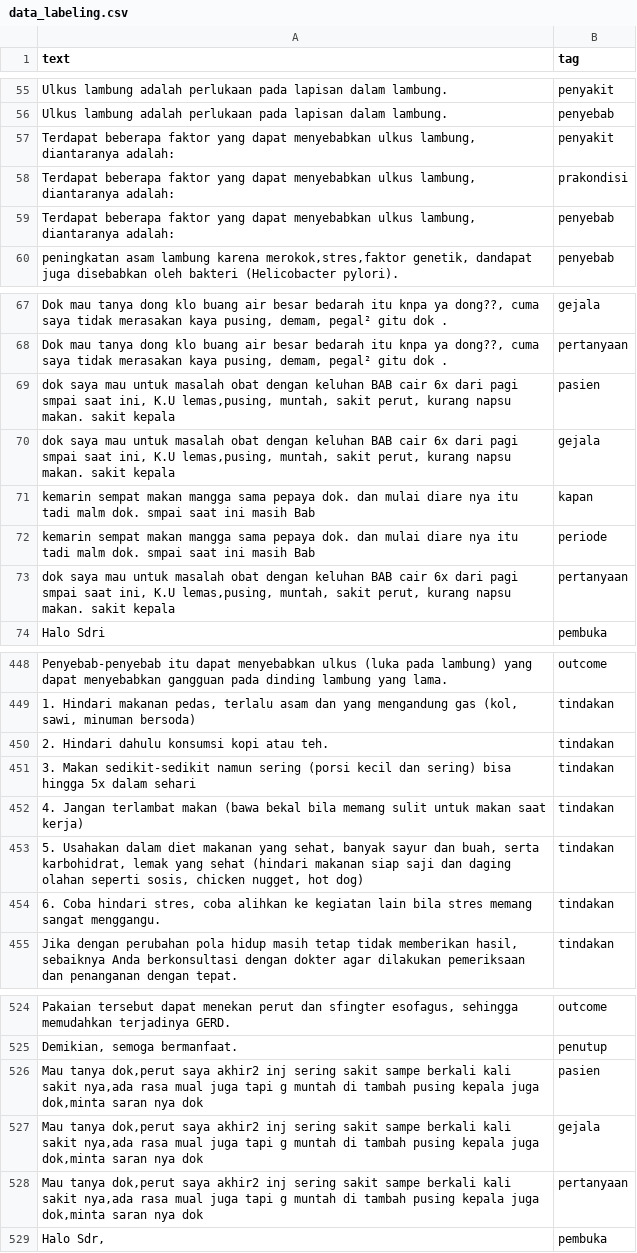
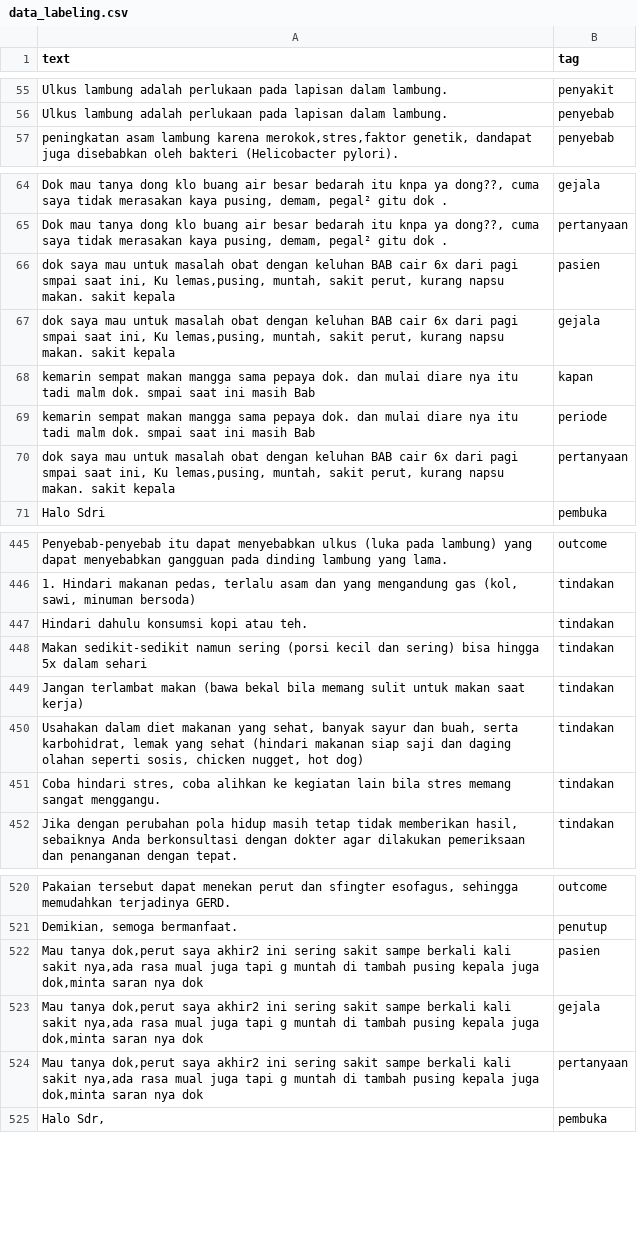
Before and after one commit to doppant/PBA_DATA_LABEL3, a CSV file: data_labeling.csv, drawn as a sheet; only a part is shown, gaps mark what is left out; the diff covers the shown part only.

```diff
--- a/data_labeling.csv
+++ b/data_labeling.csv
@@ -56,5 +56,2 @@ Ulkus lambung adalah perlukaan pada lapisan dalam lambung. ;penyakit
 Ulkus lambung adalah perlukaan pada lapisan dalam lambung. ;penyebab
-Terdapat beberapa faktor yang dapat menyebabkan ulkus lambung, diantaranya adalah:;penyakit
-Terdapat beberapa faktor yang dapat menyebabkan ulkus lambung, diantaranya adalah:;prakondisi
-Terdapat beberapa faktor yang dapat menyebabkan ulkus lambung, diantaranya adalah:;penyebab
 peningkatan asam lambung karena merokok,stres,faktor genetik, dandapat juga disebabkan oleh bakteri (Helicobacter pylori).;penyebab
@@ -68,7 +65,7 @@ Dok mau tanya dong klo buang air besar bedarah itu knpa ya dong??, cuma saya tid
 Dok mau tanya dong klo buang air besar bedarah itu knpa ya dong??, cuma saya tidak merasakan kaya pusing, demam, pegal² gitu dok .;pertanyaan
-dok saya mau untuk masalah obat dengan keluhan BAB cair 6x dari pagi smpai saat ini, K.U lemas,pusing, muntah, sakit perut, kurang napsu makan. sakit kepala;pasien
-dok saya mau untuk masalah obat dengan keluhan BAB cair 6x dari pagi smpai saat ini, K.U lemas,pusing, muntah, sakit perut, kurang napsu makan. sakit kepala;gejala
+dok saya mau untuk masalah obat dengan keluhan BAB cair 6x dari pagi smpai saat ini, Ku lemas,pusing, muntah, sakit perut, kurang napsu makan. sakit kepala;pasien
+dok saya mau untuk masalah obat dengan keluhan BAB cair 6x dari pagi smpai saat ini, Ku lemas,pusing, muntah, sakit perut, kurang napsu makan. sakit kepala;gejala
 kemarin sempat makan mangga sama pepaya dok. dan mulai diare nya itu tadi malm dok. smpai saat ini masih Bab;kapan
 kemarin sempat makan mangga sama pepaya dok. dan mulai diare nya itu tadi malm dok. smpai saat ini masih Bab;periode
-dok saya mau untuk masalah obat dengan keluhan BAB cair 6x dari pagi smpai saat ini, K.U lemas,pusing, muntah, sakit perut, kurang napsu makan. sakit kepala;pertanyaan
+dok saya mau untuk masalah obat dengan keluhan BAB cair 6x dari pagi smpai saat ini, Ku lemas,pusing, muntah, sakit perut, kurang napsu makan. sakit kepala;pertanyaan
 Halo Sdri;pembuka
@@ -449,7 +446,7 @@ Penyebab-penyebab itu dapat menyebabkan ulkus (luka pada lambung) yang dapat men
 1. Hindari makanan pedas, terlalu asam dan yang mengandung gas (kol, sawi, minuman bersoda);tindakan
-2. Hindari dahulu konsumsi kopi atau teh.;tindakan
-3. Makan sedikit-sedikit namun sering (porsi kecil dan sering) bisa hingga 5x dalam sehari;tindakan
-4. Jangan terlambat makan (bawa bekal bila memang sulit untuk makan saat kerja);tindakan
-5. Usahakan dalam diet makanan yang sehat, banyak sayur dan buah, serta karbohidrat, lemak yang sehat (hindari makanan siap saji dan daging olahan seperti sosis, chicken nugget, hot dog);tindakan
-6. Coba hindari stres, coba alihkan ke kegiatan lain bila stres memang sangat menggangu.;tindakan
+Hindari dahulu konsumsi kopi atau teh.;tindakan
+Makan sedikit-sedikit namun sering (porsi kecil dan sering) bisa hingga 5x dalam sehari;tindakan
+Jangan terlambat makan (bawa bekal bila memang sulit untuk makan saat kerja);tindakan
+Usahakan dalam diet makanan yang sehat, banyak sayur dan buah, serta karbohidrat, lemak yang sehat (hindari makanan siap saji dan daging olahan seperti sosis, chicken nugget, hot dog);tindakan
+Coba hindari stres, coba alihkan ke kegiatan lain bila stres memang sangat menggangu.;tindakan
 Jika dengan perubahan pola hidup masih tetap tidak memberikan hasil, sebaiknya Anda berkonsultasi dengan dokter agar dilakukan pemeriksaan dan penanganan dengan tepat.;tindakan
@@ -525,5 +521,5 @@ Pakaian tersebut dapat menekan perut dan sfingter esofagus, sehingga memudahkan
 Demikian, semoga bermanfaat.;penutup
-Mau tanya dok,perut saya akhir2 inj sering sakit sampe berkali kali sakit nya,ada rasa mual juga tapi g muntah di tambah pusing kepala juga dok,minta saran nya dok;pasien
-Mau tanya dok,perut saya akhir2 inj sering sakit sampe berkali kali sakit nya,ada rasa mual juga tapi g muntah di tambah pusing kepala juga dok,minta saran nya dok;gejala
-Mau tanya dok,perut saya akhir2 inj sering sakit sampe berkali kali sakit nya,ada rasa mual juga tapi g muntah di tambah pusing kepala juga dok,minta saran nya dok;pertanyaan
+Mau tanya dok,perut saya akhir2 ini sering sakit sampe berkali kali sakit nya,ada rasa mual juga tapi g muntah di tambah pusing kepala juga dok,minta saran nya dok;pasien
+Mau tanya dok,perut saya akhir2 ini sering sakit sampe berkali kali sakit nya,ada rasa mual juga tapi g muntah di tambah pusing kepala juga dok,minta saran nya dok;gejala
+Mau tanya dok,perut saya akhir2 ini sering sakit sampe berkali kali sakit nya,ada rasa mual juga tapi g muntah di tambah pusing kepala juga dok,minta saran nya dok;pertanyaan
 Halo Sdr,;pembuka
```
Also changed, not shown: 1 removed row and 5 edited cells elsewhere in this file.
